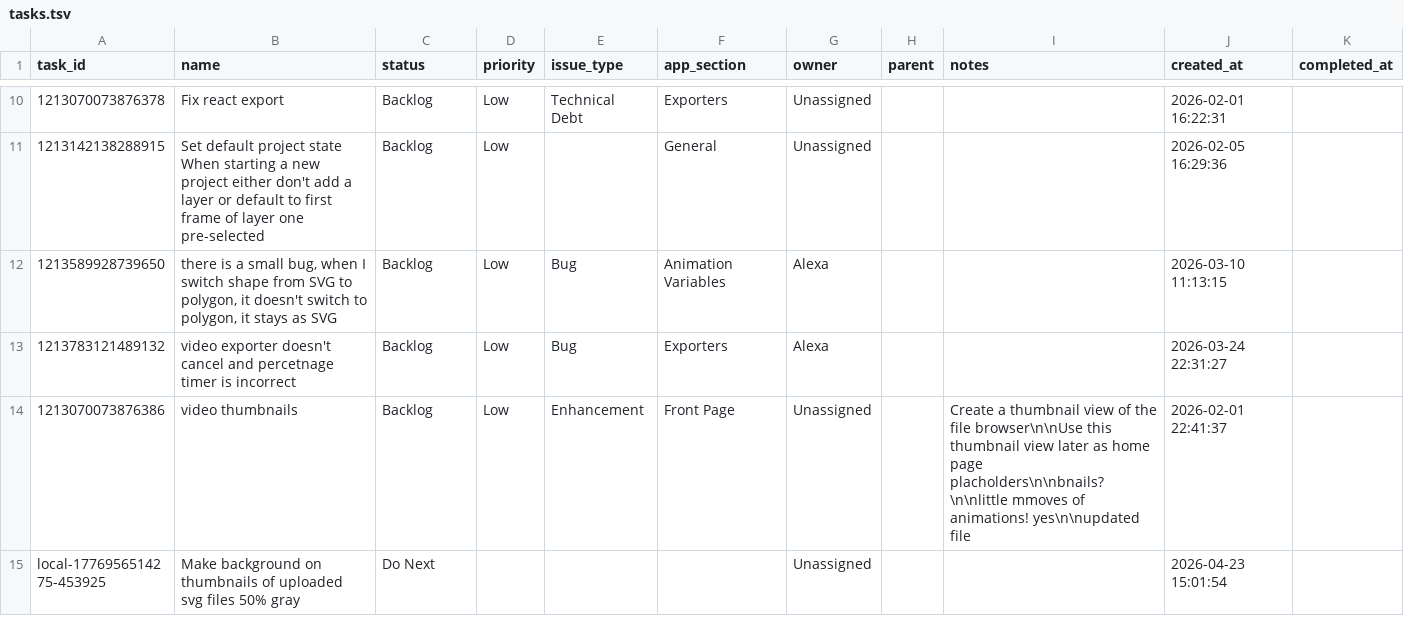
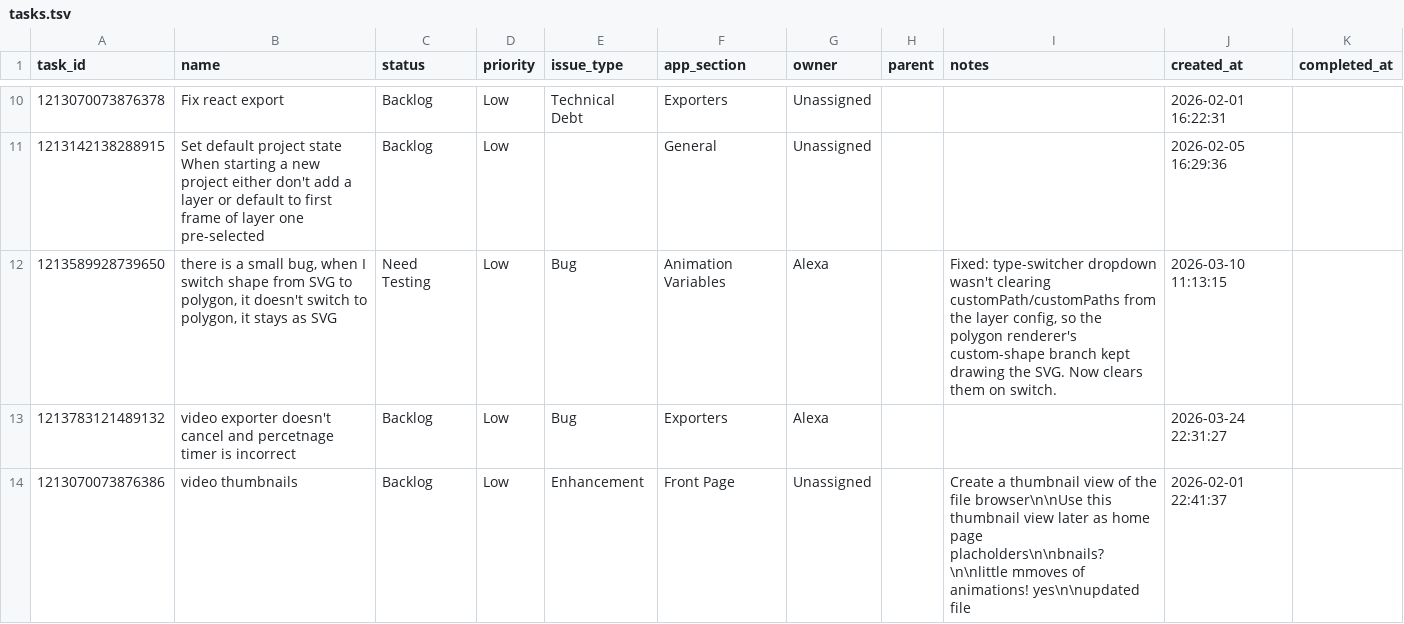
Before and after one commit to ianbrewer/geometry-sequencer-v2, a TSV file: tasks.tsv, drawn as a sheet; only a part is shown, gaps mark what is left out; the shorter side is filled out with more unchanged rows.

```diff
--- a/tasks.tsv
+++ b/tasks.tsv
@@ -11,3 +11,3 @@ task_id	name	status	priority	issue_type	app_section	owner	parent	notes	created_a
 1213142138288915	Set default project state When starting a new project either don't add a layer or default to first frame of layer one pre-selected	Backlog	Low		General	Unassigned			2026-02-05 16:29:36	
-1213589928739650	there is a small bug, when I switch shape from SVG to polygon, it doesn't switch to polygon, it stays as SVG	Backlog	Low	Bug	Animation Variables	Alexa			2026-03-10 11:13:15	
+1213589928739650	there is a small bug, when I switch shape from SVG to polygon, it doesn't switch to polygon, it stays as SVG	Need Testing	Low	Bug	Animation Variables	Alexa		Fixed: type-switcher dropdown wasn't clearing customPath/customPaths from the layer config, so the polygon renderer's custom-shape branch kept drawing the SVG. Now clears them on switch.	2026-03-10 11:13:15
 1213783121489132	video exporter doesn't cancel and percetnage timer is incorrect	Backlog	Low	Bug	Exporters	Alexa			2026-03-24 22:31:27	
```
Also changed, not shown: 1 other file.
